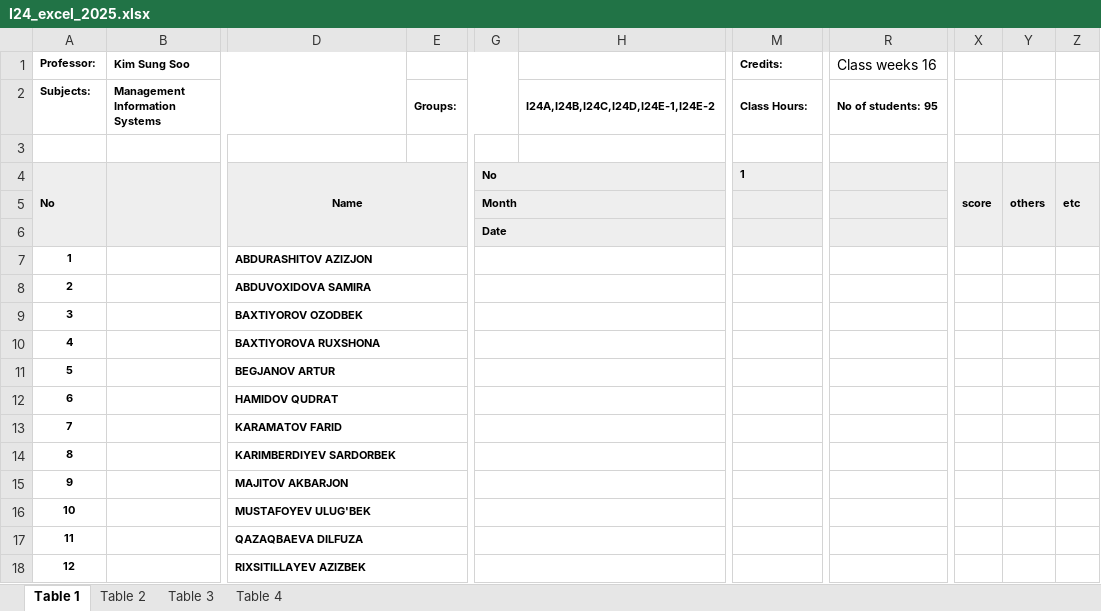
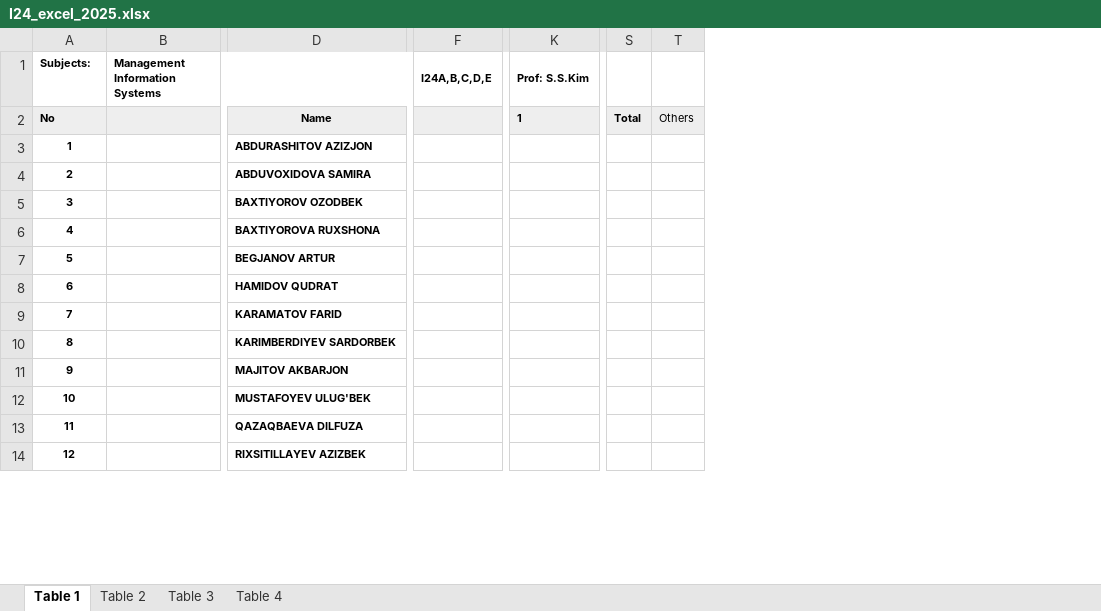
Before and after one commit to victor4friend-eng/web_test1, an Excel workbook: I24_excel_2025.xlsx, sheet Table 1, drawn as a sheet; only a part is shown, gaps mark what is left out; values as stored, in another font and other column widths than the file's, no borders; removed rows and columns are numbered as before the commit, all else as after; rows hold the shown columns only; the diff covers the shown part only; the diff names each change by its address in the sheet, - before the commit and + after, or states it on an @@ line.

Commit message:
Add files via upload

```diff
--- a/I24_excel_2025.xlsx (sheet Table 1)
+++ b/I24_excel_2025.xlsx (sheet Table 1)
-column E (Groups:), empty
-column G, row 4: No
-column H, row 2: I24A,I24B,I24C,I24D,I24E-1,I24E-2
+column F (I24A,B,C,D,E), empty
-column R (No of students: 95), empty
-column X, row 4: score
-column Y, row 4: others
-column Z, row 4: etc
+column S, row 2: Total
+column T, row 2: Others
-row 1: Professor: | Kim Sung Soo |  |  |  |  | Credits: | Class weeks 16
-K1: Class Hours:
+K1: Prof: S.S.Kim
-row 3: (empty)
-A4:A6 merged
-B4:B6 merged
-D4:E6 merged
-row 5:  |  |  |  | Month
-row 6:  |  |  |  | Date
-D7:E7 merged
-D8:E8 merged
-D9:E9 merged
-D10:E10 merged
-D11:E11 merged
-D12:E12 merged
-D13:E13 merged
-D14:E14 merged
-D15:E15 merged
-D16:E16 merged
-D17:E17 merged
-D18:E18 merged
```
Also changed, not shown: 2 removed columns and merged cells elsewhere in this sheet.
